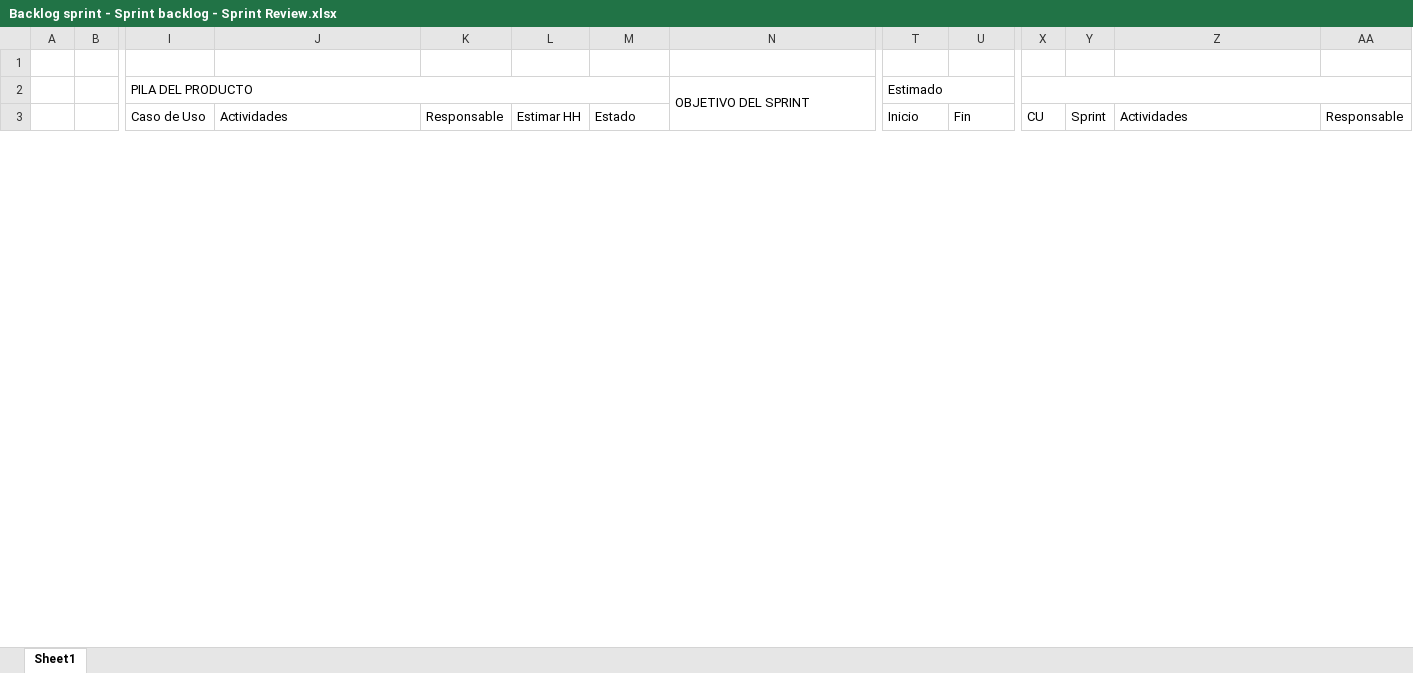
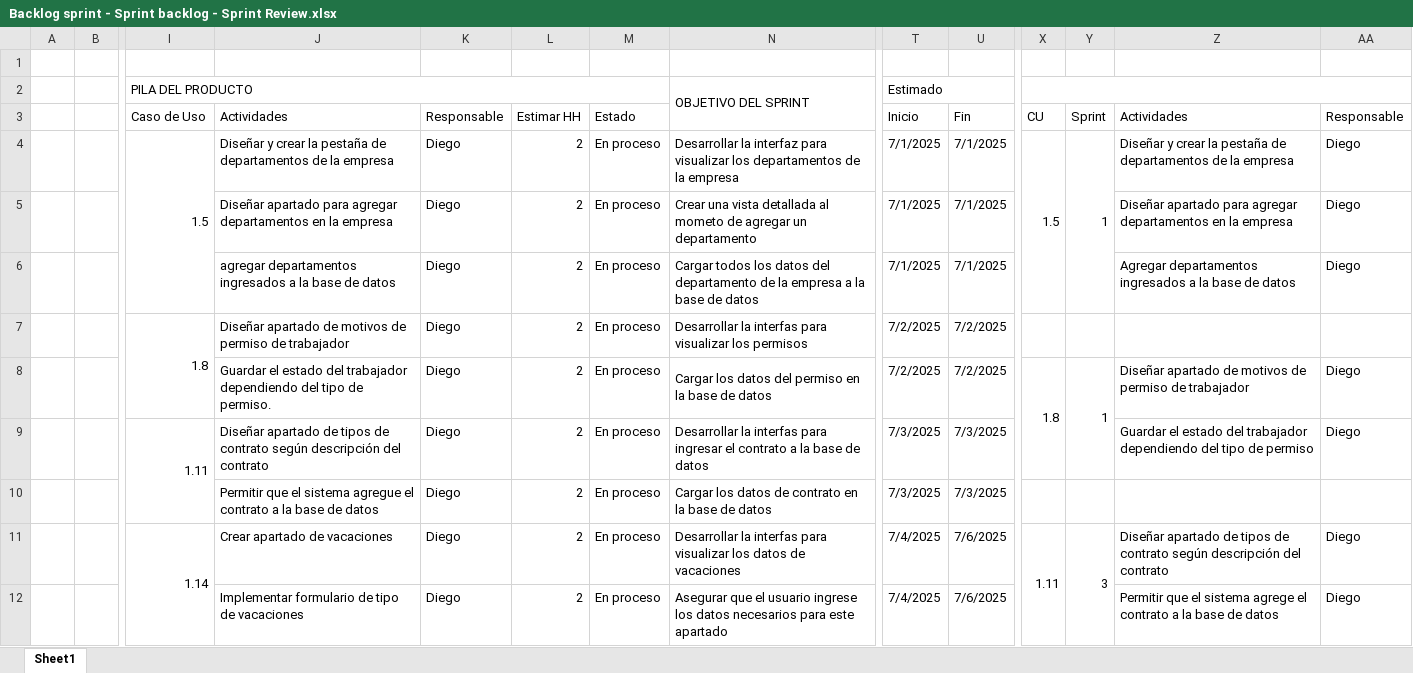
Before and after one commit to vixo23/ING-DE-SOFTWARE, an Excel workbook: INCREMENTO2/EXCELS/Backlog sprint - Sprint backlog - Sprint Review.xlsx, sheet Sheet1, drawn as a sheet; only a part is shown, gaps mark what is left out; values as stored, in another font and other column widths than the file's, no cell formats; table styles not drawn; rows hold the shown columns only; the diff covers the shown part only; the diff names each change by its address in the sheet, - before the commit and + after, or states it on an @@ line.

Commit message:
UPDATE EXCELs

```diff
--- a/INCREMENTO2/EXCELS/Backlog sprint - Sprint backlog - Sprint Review.xlsx (sheet Sheet1)
+++ b/INCREMENTO2/EXCELS/Backlog sprint - Sprint backlog - Sprint Review.xlsx (sheet Sheet1)
+row 4:  |  | 1.5 | Diseñar y crear la pestaña de departamentos de la empresa | Diego | 2 | En proceso | Desarrollar la interfaz para visualizar los departamentos de la empresa | 7/1/2025 | 7/1/2025 | 1.5 | 1 | Diseñar y crear la pestaña de departamentos de la empresa | Diego
+row 5:  |  |  | Diseñar apartado para agregar departamentos en la empresa | Diego | 2 | En proceso | Crear una vista detallada al mometo de agregar un departamento | 7/1/2025 | 7/1/2025 |  |  | Diseñar apartado para agregar departamentos en la empresa | Diego
+row 6:  |  |  | agregar departamentos ingresados a la base de datos | Diego | 2 | En proceso | Cargar todos los datos del departamento de la empresa a la base de datos | 7/1/2025 | 7/1/2025 |  |  | Agregar departamentos ingresados a la base de datos | Diego
+row 7:  |  | 1.8 | Diseñar apartado de motivos de permiso de trabajador | Diego | 2 | En proceso | Desarrollar la interfas para visualizar los permisos | 7/2/2025 | 7/2/2025
+row 8:  |  |  | Guardar el estado del trabajador dependiendo del tipo de permiso. | Diego | 2 | En proceso | Cargar los datos del permiso en la base de datos | 7/2/2025 | 7/2/2025 | 1.8 | 1 | Diseñar apartado de motivos de permiso de trabajador | Diego
+row 9:  |  | 1.11 | Diseñar apartado de tipos de contrato según descripción del contrato | Diego | 2 | En proceso | Desarrollar la interfas para ingresar el contrato a la base de datos | 7/3/2025 | 7/3/2025 |  |  | Guardar el estado del trabajador dependiendo del tipo de permiso | Diego
+row 10:  |  |  | Permitir que el sistema agregue el contrato a la base de datos | Diego | 2 | En proceso | Cargar los datos de contrato en la base de datos | 7/3/2025 | 7/3/2025
+row 11:  |  | 1.14 | Crear apartado de vacaciones | Diego | 2 | En proceso | Desarrollar la interfas para visualizar los datos de vacaciones | 7/4/2025 | 7/6/2025 | 1.11 | 3 | Diseñar apartado de tipos de contrato según descripción del contrato | Diego
+row 12:  |  |  | Implementar formulario de tipo de vacaciones | Diego | 2 | En proceso | Asegurar que el usuario ingrese los datos necesarios para este apartado | 7/4/2025 | 7/6/2025 |  |  | Permitir que el sistema agrege el contrato a la base de datos | Diego
```
Also changed, not shown: 65 added rows, 37 hidden or unhidden rows, 44 edited cells and merged cells elsewhere in this sheet, cell formats, hidden cells, INCREMENTO2/Excels/Backlog sprint - Sprint backlog - Sprint Review.xlsx.
